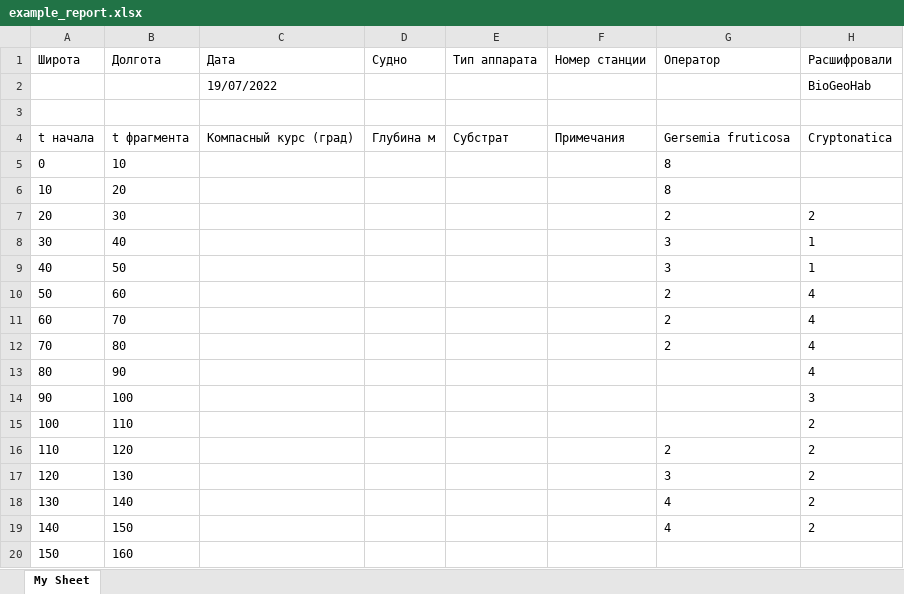
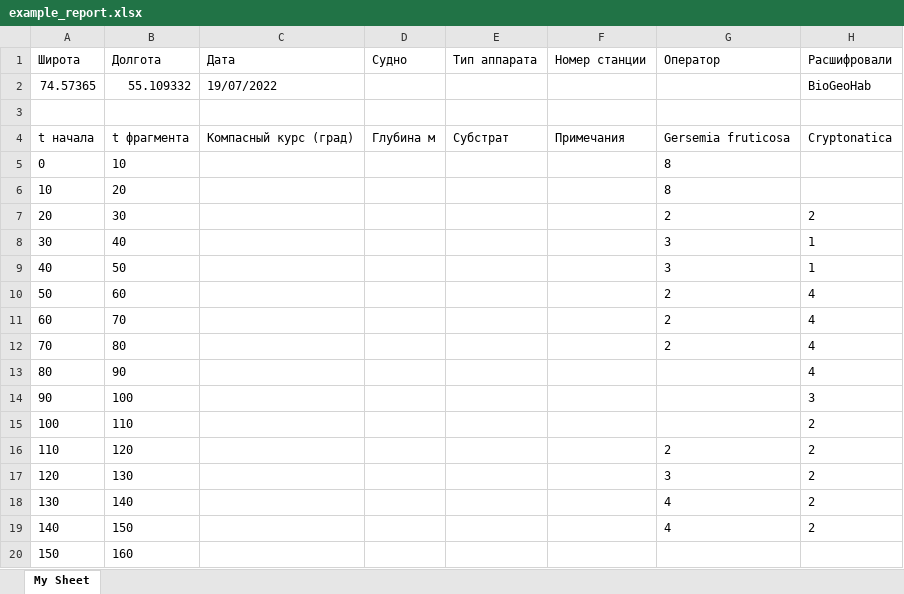
Before and after one commit to AliceInHunterland/keplergl-demo, an Excel workbook: example_report.xlsx, sheet My Sheet, drawn as a sheet; only a part is shown; values as stored, in another font and other column widths than the file's, no borders; the diff names each change by its address in the sheet, - before the commit and + after, or states it on an @@ line.

```diff
--- a/example_report.xlsx (sheet My Sheet)
+++ b/example_report.xlsx (sheet My Sheet)
-A2 (Широта): (empty)
+A2 (Широта): 74.57365
-B2 (Долгота): (empty)
+B2 (Долгота): 55.109332
```
Also changed, not shown: 1 other file.
